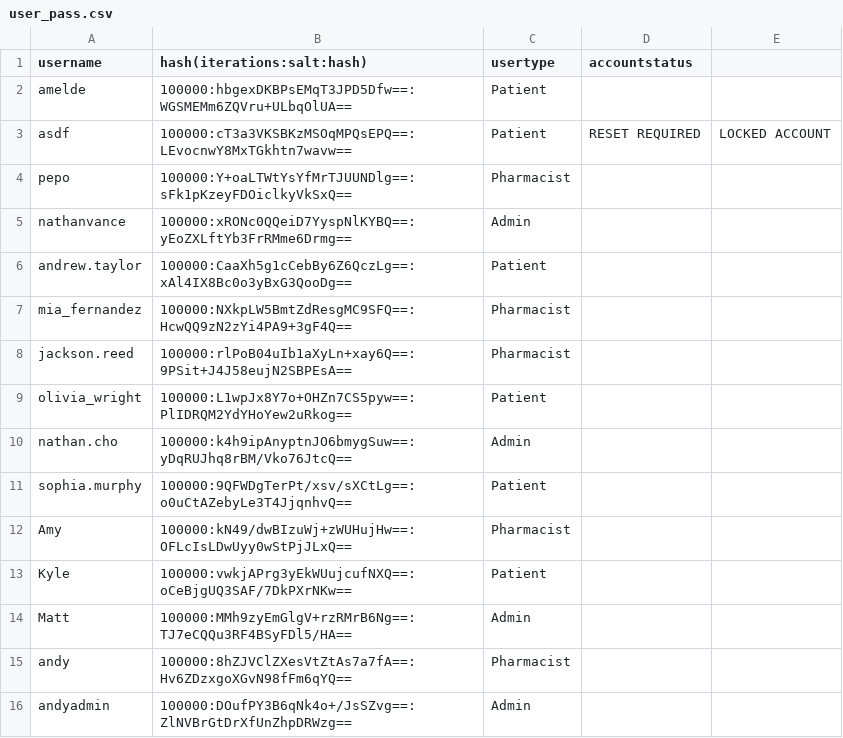
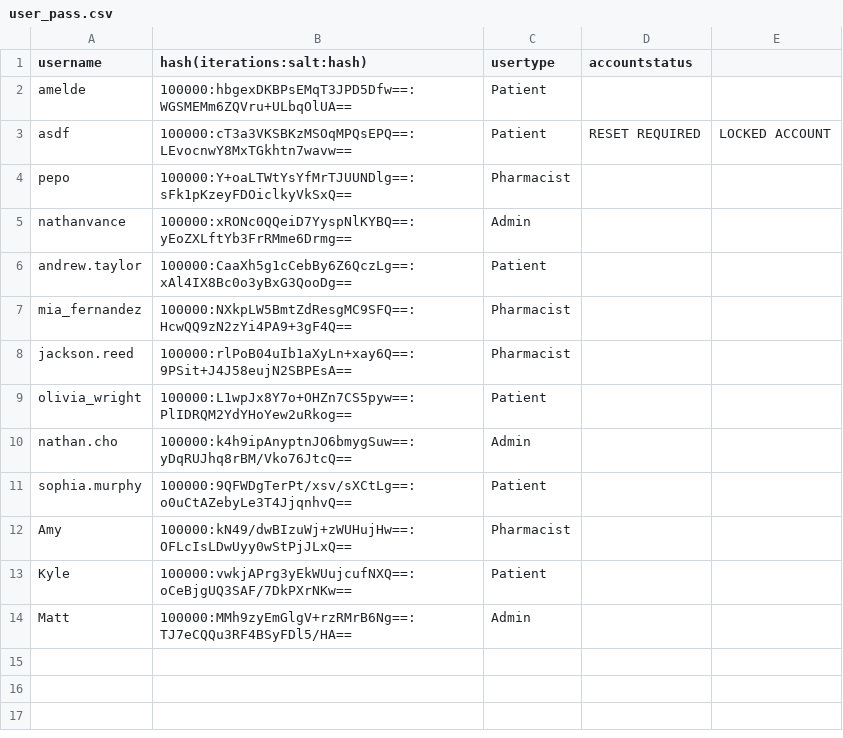
Before and after one commit to nathanvance/SFWE403-CLMS, a CSV file: demo/src/data/user_pass.csv, drawn as a sheet; the diff names each change by its address in the sheet, - before the commit and + after, or states it on an @@ line.

Commit message:
Revert "Add inventory request system with pharmacist submissions and admin approval workflow"
This reverts commit 9b75cf6a1c644d13fb32fbee43bafced49b55564.

```diff
--- a/demo/src/data/user_pass.csv
+++ b/demo/src/data/user_pass.csv
-row 15: andy | 100000:8hZJVClZXesVtZtAs7a7fA==:Hv6ZDzxgoXGvN98fFm6qYQ== | Pharmacist
-row 16: andyadmin | 100000:DOufPY3B6qNk4o+/JsSZvg==:ZlNVBrGtDrXfUnZhpDRWzg== | Admin
```
Also changed, not shown: demo/src/data/login_failures.csv, 13 other files.
